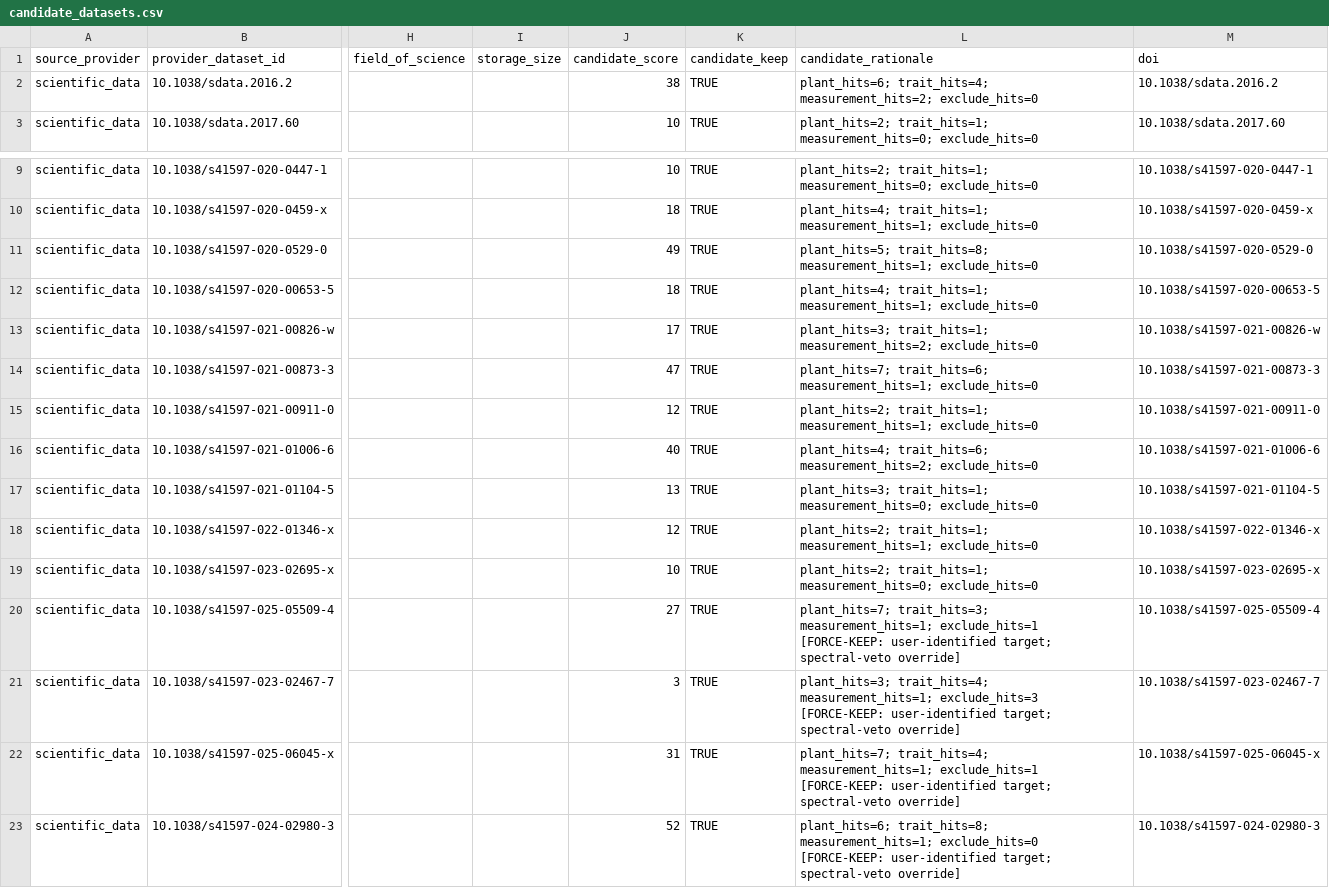
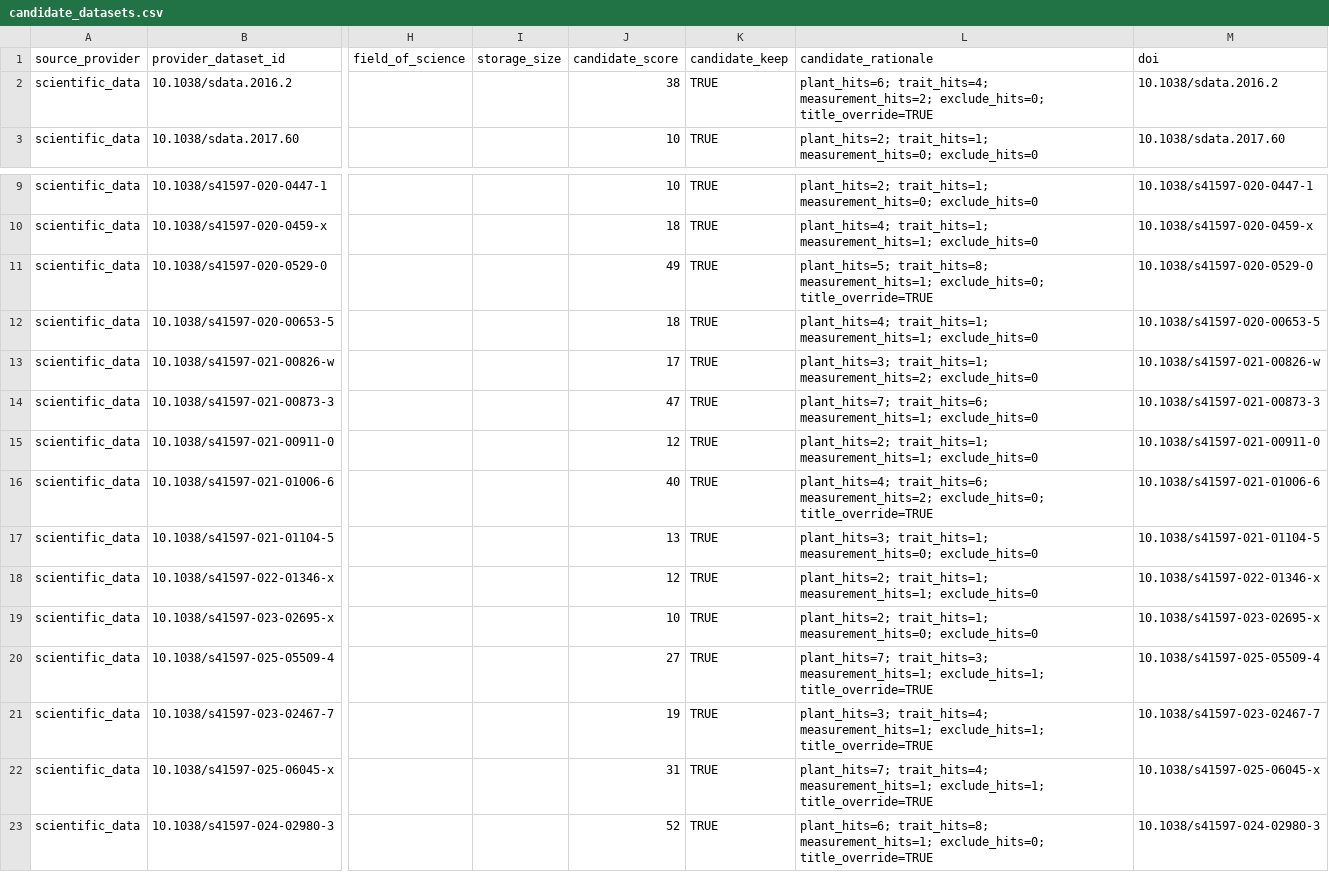
Before and after one commit to benquist/GlobalBodySize, a CSV file: DryadPlantTraits/output/providers/scientific_data/providers/scientific_data/candidate_datasets.csv, drawn as a sheet; only a part is shown, gaps mark what is left out; the diff names each change by its address in the sheet, - before the commit and + after, or states it on an @@ line.

Commit message:
fix(sdata-scorer): remove spectral hard-veto; fix bird→avian substring match; add title_override for papers titled 'plant trait'; re-score 2432 papers

```diff
--- a/DryadPlantTraits/output/providers/scientific_data/providers/scientific_data/candidate_datasets.csv
+++ b/DryadPlantTraits/output/providers/scientific_data/providers/scientific_data/candidate_datasets.csv
-L2 (candidate_rationale): …trait_hits=4; measurement_hits=2; exclude_hits=0
+L2 (candidate_rationale): …trait_hits=4; measurement_hits=2; exclude_hits=0; title_override=TRUE
-L11 (candidate_rationale): …trait_hits=8; measurement_hits=1; exclude_hits=0
+L11 (candidate_rationale): …trait_hits=8; measurement_hits=1; exclude_hits=0; title_override=TRUE
-L16 (candidate_rationale): …trait_hits=6; measurement_hits=2; exclude_hits=0
+L16 (candidate_rationale): …trait_hits=6; measurement_hits=2; exclude_hits=0; title_override=TRUE
-L20 (candidate_rationale): …trait_hits=3; measurement_hits=1; exclude_hits=1 [FORCE-KEEP: user-identified target; spectral-veto override]
+L20 (candidate_rationale): …trait_hits=3; measurement_hits=1; exclude_hits=1; title_override=TRUE
-J21 (candidate_score): 3
+J21 (candidate_score): 19
-L21 (candidate_rationale): …trait_hits=4; measurement_hits=1; exclude_hits=3 [FORCE-KEEP: user-identified target; spectral-veto override]
+L21 (candidate_rationale): …trait_hits=4; measurement_hits=1; exclude_hits=1; title_override=TRUE
-L22 (candidate_rationale): …trait_hits=4; measurement_hits=1; exclude_hits=1 [FORCE-KEEP: user-identified target; spectral-veto override]
+L22 (candidate_rationale): …trait_hits=4; measurement_hits=1; exclude_hits=1; title_override=TRUE
-L23 (candidate_rationale): …trait_hits=8; measurement_hits=1; exclude_hits=0 [FORCE-KEEP: user-identified target; spectral-veto override]
+L23 (candidate_rationale): …trait_hits=8; measurement_hits=1; exclude_hits=0; title_override=TRUE
```
Also changed, not shown: 2 other files.
